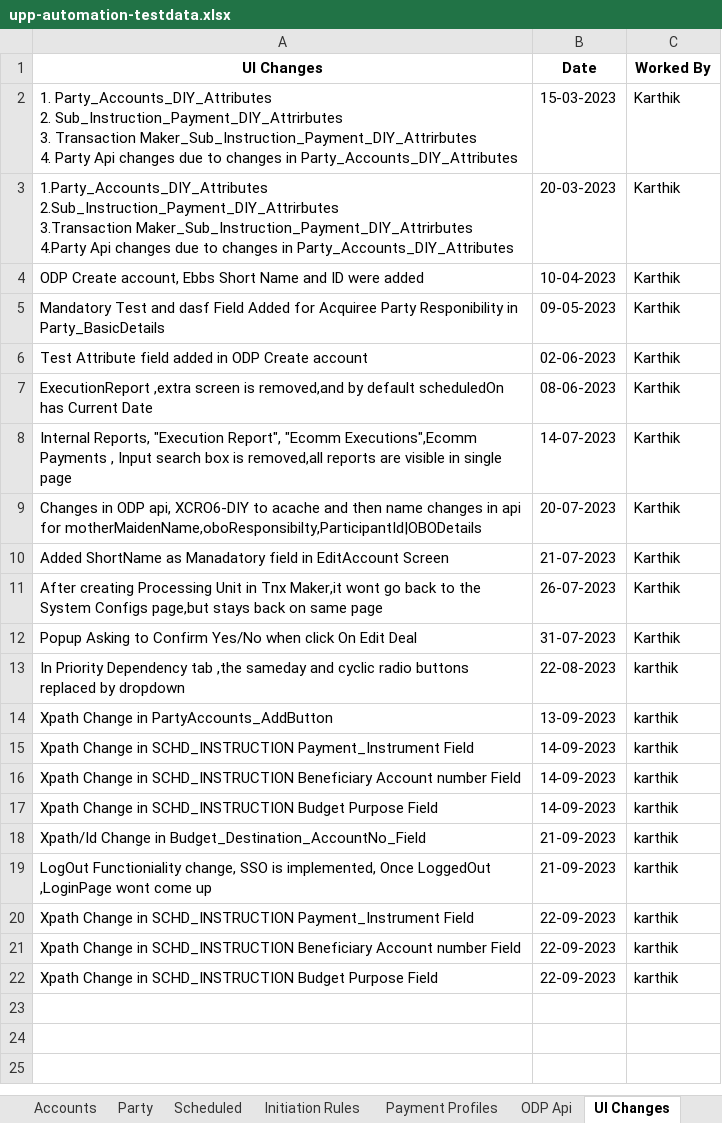
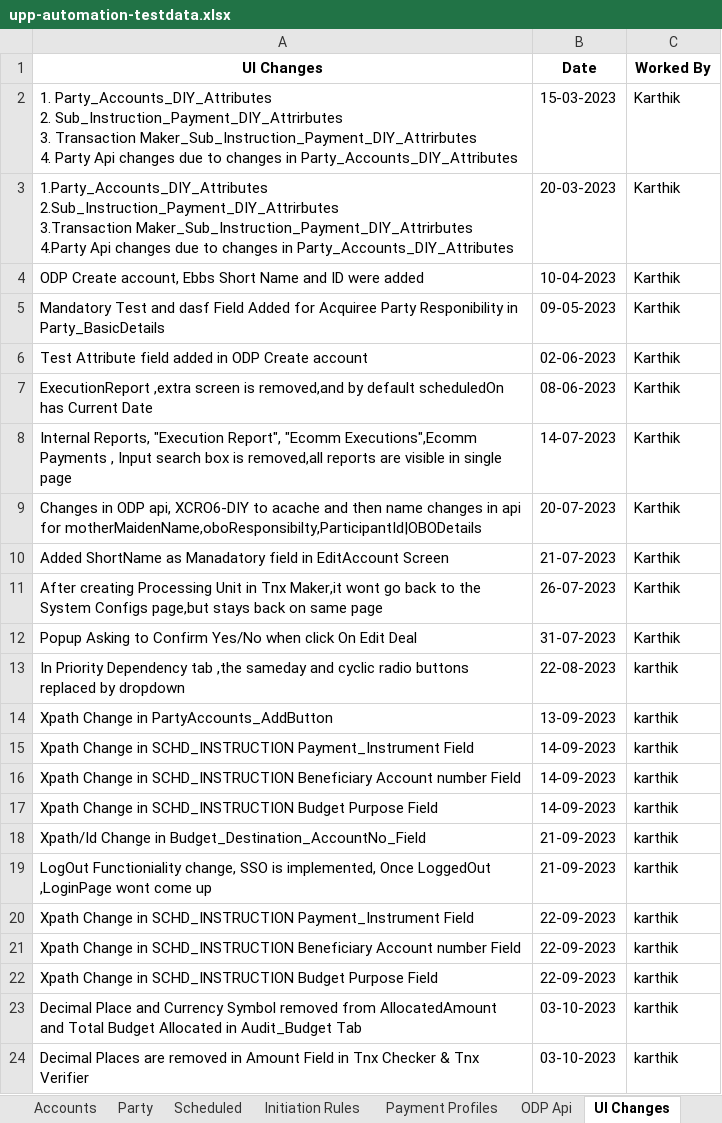
Before and after one commit to deepakdude938/upp, an Excel workbook: src/main/resources/upp-automation-testdata.xlsx, sheet UI Changes, drawn as a sheet; values as stored, in another font and other column widths than the file's, no borders; charts and pictures not drawn; the diff names each change by its address in the sheet, - before the commit and + after, or states it on an @@ line.

```diff
--- a/src/main/resources/upp-automation-testdata.xlsx (sheet UI Changes)
+++ b/src/main/resources/upp-automation-testdata.xlsx (sheet UI Changes)
+row 23: Decimal Place and Currency Symbol removed from AllocatedAmount and Total Budget Allocated in Audit_Budget Tab | 03-10-2023 | karthik
+row 24: Decimal Places are removed in Amount Field in Tnx Checker & Tnx Verifier | 03-10-2023 | karthik
```
Also changed, not shown: sheet Party, sheet Test Case Master, sheet Basic Details, sheet Accounts, sheet ODP Api, sheet Audit, 3 other files.
